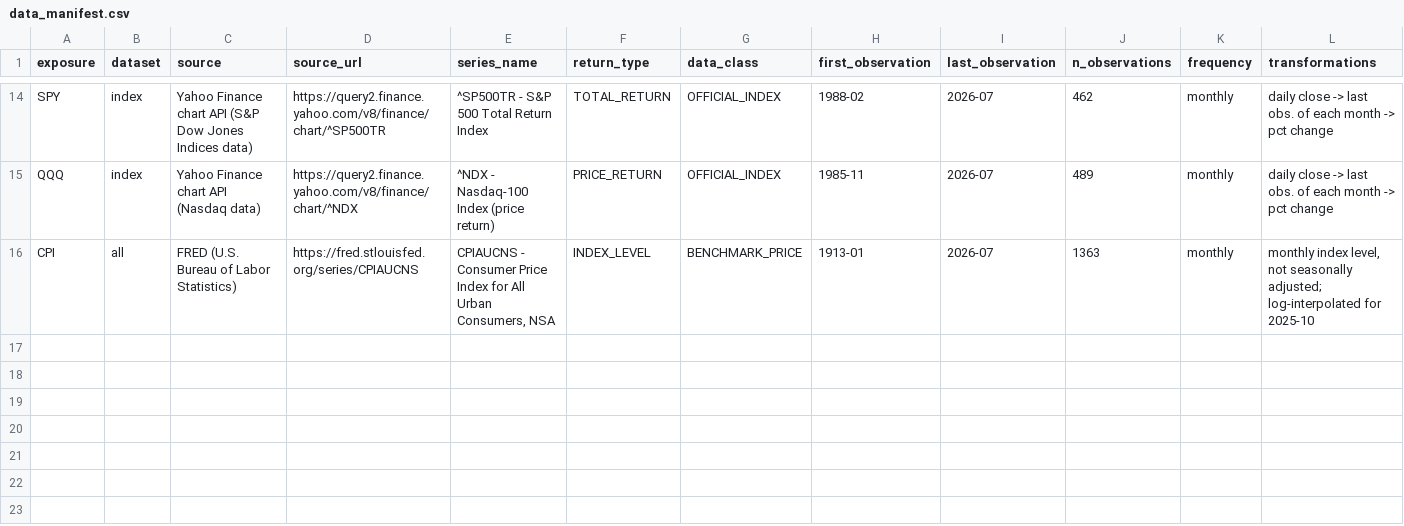
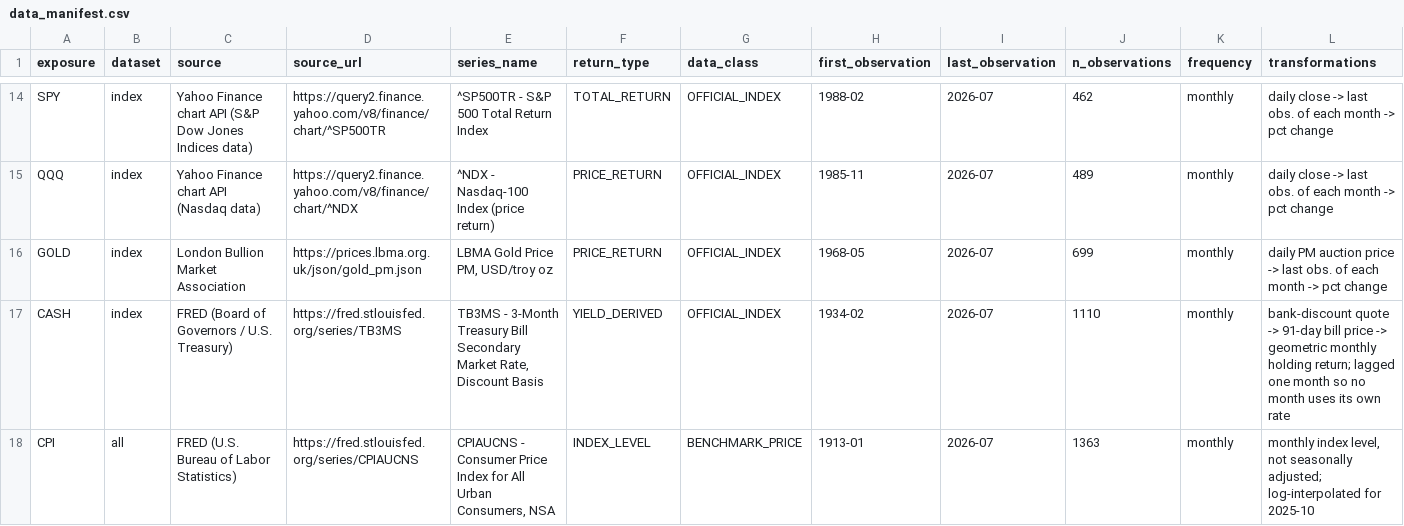
Before and after one commit to ExitMaster/investment-assistant, a CSV file: portfolio-research/data/data_manifest.csv, drawn as a sheet; only a part is shown, gaps mark what is left out; rows hold the shown columns only; the diff names each change by its address in the sheet, - before the commit and + after, or states it on an @@ line.

```diff
--- a/portfolio-research/data/data_manifest.csv
+++ b/portfolio-research/data/data_manifest.csv
+row 16: GOLD | index | London Bullion Market Association | https://prices.lbma.org.uk/json/gold_pm.json | LBMA Gold Price PM, USD/troy oz | PRICE_RETURN | OFFICIAL_INDEX | 1968-05 | 2026-07 | 699 | monthly | daily PM auction price -> last obs. of each month -> pct change
+row 17: CASH | index | FRED (Board of Governors / U.S. Treasury) | https://fred.stlouisfed.org/series/TB3MS | TB3MS - 3-Month Treasury Bill Secondary Market Rate, Discount Basis | YIELD_DERIVED | OFFICIAL_INDEX | 1934-02 | 2026-07 | 1110 | monthly | bank-discount quote -> 91-day bill price -> geometric monthly holding return; lagged one month so no month uses its own rate
```
Also changed, not shown: portfolio-research/results/tables/all_equal_weight_combinations.csv, 18 other files.
